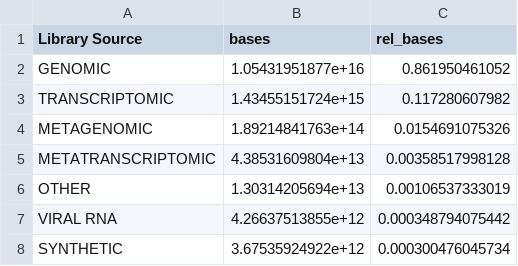
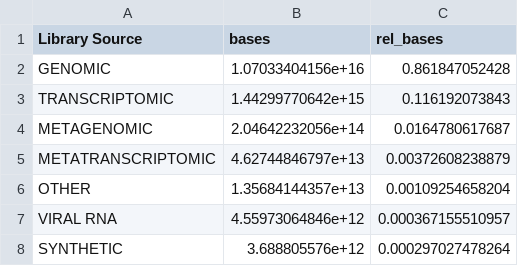
Before and after one commit to 4DGenome/conseq, a TSV file: projects/jquilez/analysis/2017-04-07_analyses_manuscript/tables/stats_by_library_source.tsv, drawn as a sheet.

```diff
--- a/projects/jquilez/analysis/2017-04-07_analyses_manuscript/tables/stats_by_library_source.tsv
+++ b/projects/jquilez/analysis/2017-04-07_analyses_manuscript/tables/stats_by_library_source.tsv
@@ -1,8 +1,8 @@
 Library Source	bases	rel_bases
-GENOMIC	1.05431951877e+16	0.861950461052
-TRANSCRIPTOMIC	1.43455151724e+15	0.117280607982
-METAGENOMIC	1.89214841763e+14	0.0154691075326
-METATRANSCRIPTOMIC	4.38531609804e+13	0.00358517998128
-OTHER	1.30314205694e+13	0.00106537333019
-VIRAL RNA	4.26637513855e+12	0.000348794075442
-SYNTHETIC	3.67535924922e+12	0.000300476045734
+GENOMIC	1.07033404156e+16	0.861847052428
+TRANSCRIPTOMIC	1.44299770642e+15	0.116192073843
+METAGENOMIC	2.04642232056e+14	0.0164780617687
+METATRANSCRIPTOMIC	4.62744846797e+13	0.00372608238879
+OTHER	1.35684144357e+13	0.00109254658204
+VIRAL RNA	4.55973064846e+12	0.000367155510957
+SYNTHETIC	3.688805576e+12	0.000297027478264
```
Also changed, not shown: projects/jquilez/analysis/2017-04-07_analyses_manuscript/tables/stats_by_instrument.tsv, projects/jquilez/analysis/2017-04-07_analyses_manuscript/tables/stats_by_library_strategy.tsv, 13 other files.
